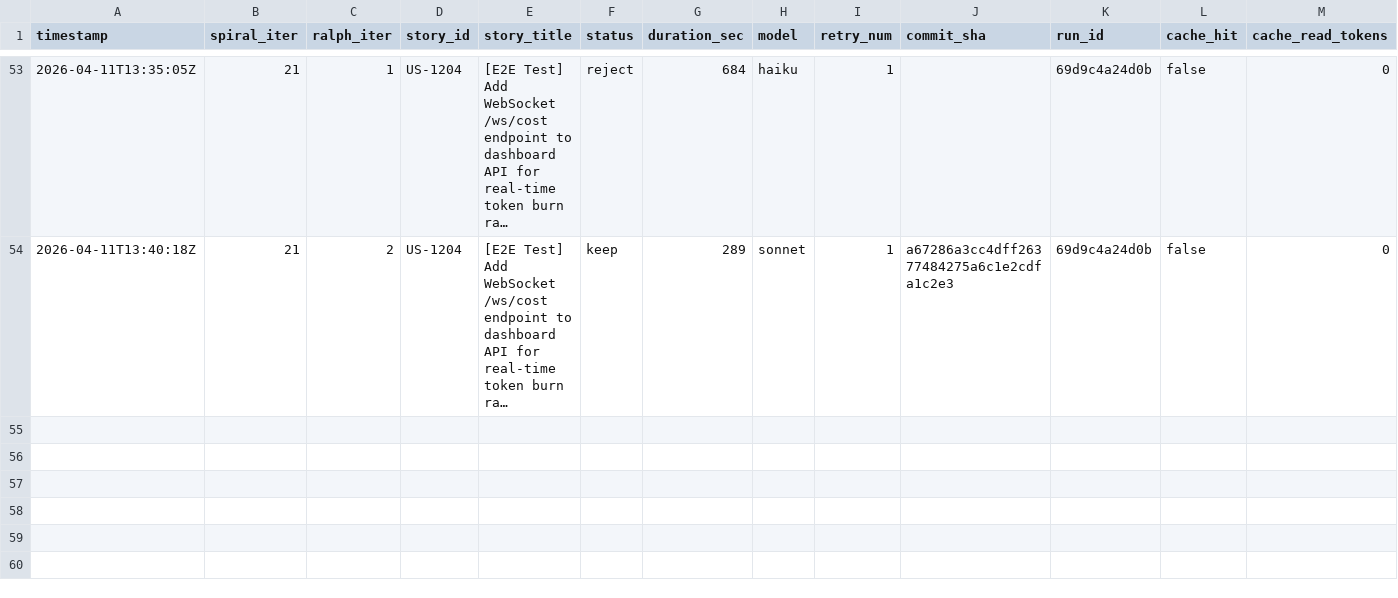
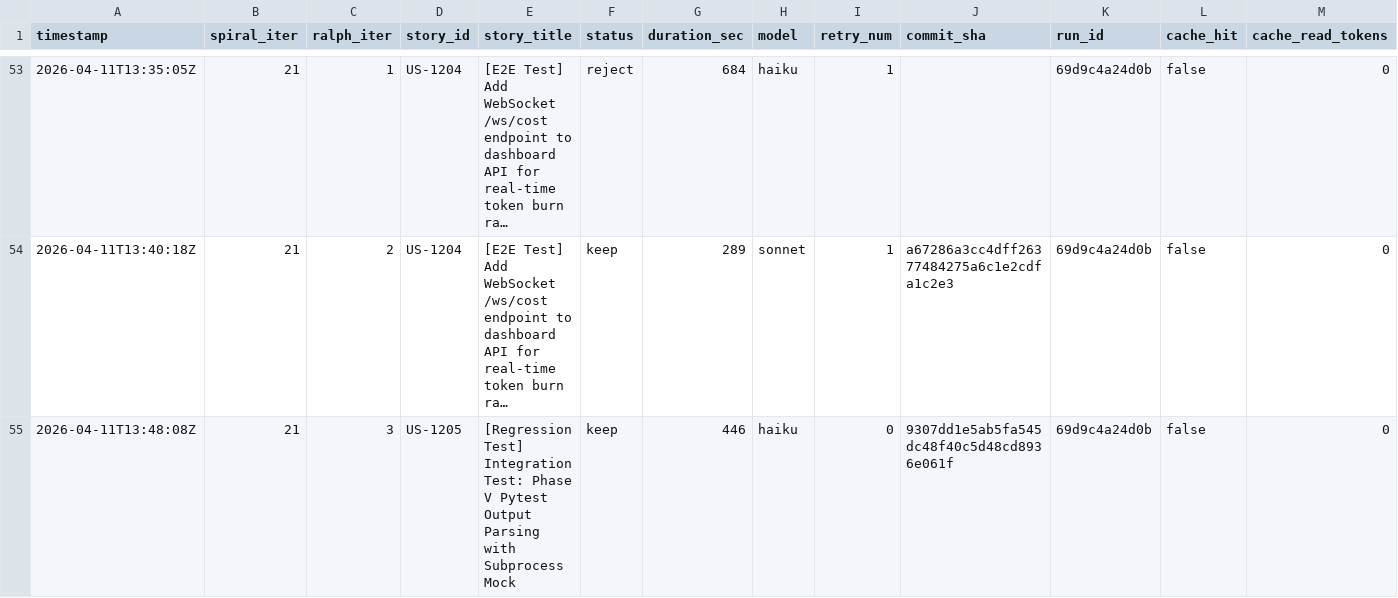
Before and after one commit to wenjyue84/spiral, a TSV file: results.tsv, drawn as a sheet; only a part is shown, gaps mark what is left out; long unchanged cells end in …; rows hold the shown columns only; the diff names each change by its address in the sheet, - before the commit and + after, or states it on an @@ line.

```diff
--- a/results.tsv
+++ b/results.tsv
+row 55: 2026-04-11T13:48:08Z | 21 | 3 | US-1205 | [Regression Test] Integration Test: Phase V Pytest Output Parsing with Subprocess Mock | keep | 446 | haiku | 0 | 9307dd1e5ab5fa545dc48f40c5d48cd8936e061f | 69d9c4a24d0b | false | 0
```
Also changed, not shown: 5 other files.
